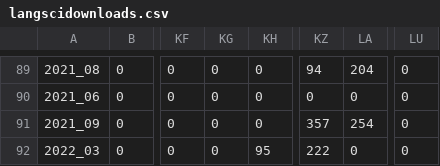
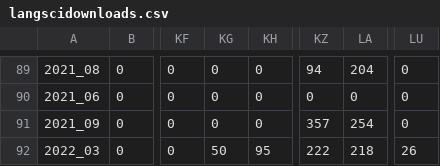
Before and after one commit to langsci/opendata, a CSV file: bookdownloads/langscidownloads.csv, drawn as a sheet; only a part is shown, gaps mark what is left out; the diff names each change by its address in the sheet, - before the commit and + after, or states it on an @@ line.

Commit message:
new download figures

```diff
--- a/bookdownloads/langscidownloads.csv
+++ b/bookdownloads/langscidownloads.csv
-KG92: 0
+KG92: 50
-LA92: 0
+LA92: 218
-LU92: 0
+LU92: 26
```
